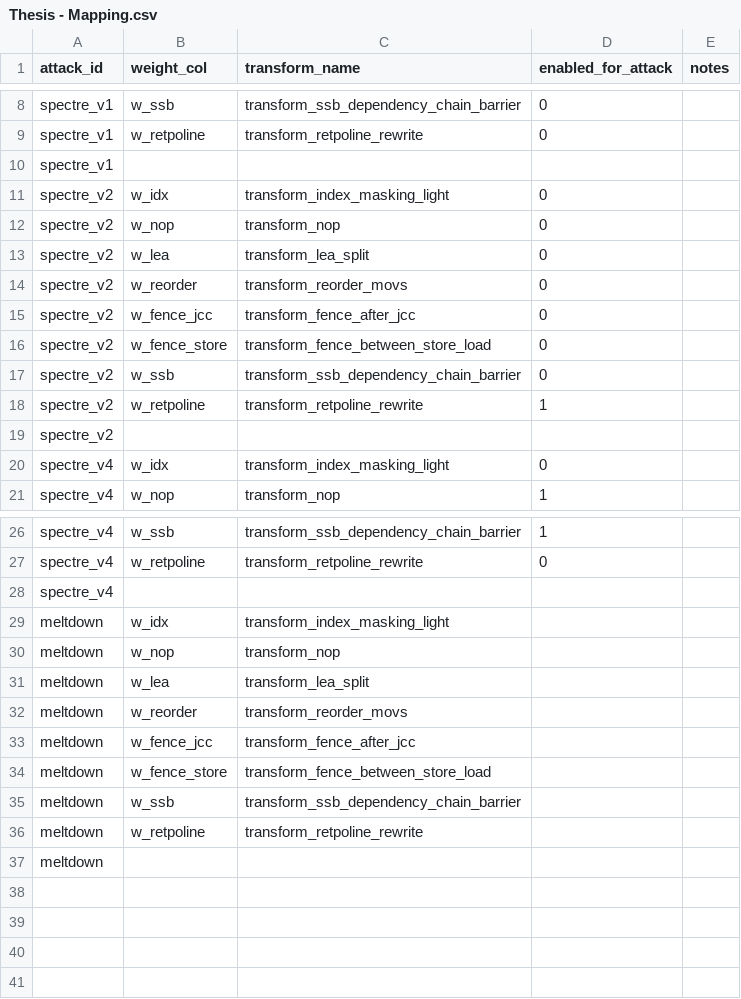
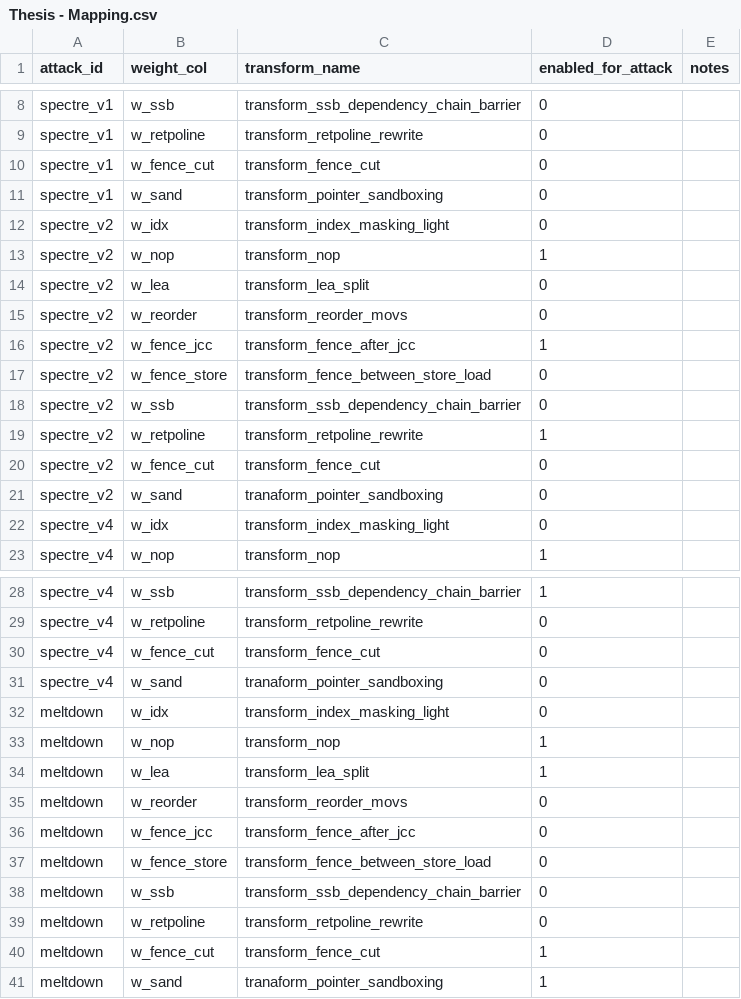
Before and after one commit to gabrigio30/thesis, a CSV file: src/Thesis - Mapping.csv, drawn as a sheet; only a part is shown, gaps mark what is left out.

```diff
--- a/src/Thesis - Mapping.csv
+++ b/src/Thesis - Mapping.csv
@@ -9,8 +9,9 @@ spectre_v1,w_ssb,transform_ssb_dependency_chain_barrier,0,
 spectre_v1,w_retpoline,transform_retpoline_rewrite,0,
-spectre_v1,,,,
+spectre_v1,w_fence_cut,transform_fence_cut,0,
+spectre_v1,w_sand,transform_pointer_sandboxing,0,
 spectre_v2,w_idx,transform_index_masking_light,0,
-spectre_v2,w_nop,transform_nop,0,
+spectre_v2,w_nop,transform_nop,1,
 spectre_v2,w_lea,transform_lea_split,0,
 spectre_v2,w_reorder,transform_reorder_movs,0,
-spectre_v2,w_fence_jcc,transform_fence_after_jcc,0,
+spectre_v2,w_fence_jcc,transform_fence_after_jcc,1,
 spectre_v2,w_fence_store,transform_fence_between_store_load,0,
@@ -18,3 +19,4 @@ spectre_v2,w_ssb,transform_ssb_dependency_chain_barrier,0,
 spectre_v2,w_retpoline,transform_retpoline_rewrite,1,
-spectre_v2,,,,
+spectre_v2,w_fence_cut,transform_fence_cut,0,
+spectre_v2,w_sand,tranaform_pointer_sandboxing,0,
 spectre_v4,w_idx,transform_index_masking_light,0,
@@ -27,11 +29,13 @@ spectre_v4,w_ssb,transform_ssb_dependency_chain_barrier,1,
 spectre_v4,w_retpoline,transform_retpoline_rewrite,0,
-spectre_v4,,,,
-meltdown,w_idx,transform_index_masking_light,,
-meltdown,w_nop,transform_nop,,
-meltdown,w_lea,transform_lea_split,,
-meltdown,w_reorder,transform_reorder_movs,,
-meltdown,w_fence_jcc,transform_fence_after_jcc,,
-meltdown,w_fence_store,transform_fence_between_store_load,,
-meltdown,w_ssb,transform_ssb_dependency_chain_barrier,,
-meltdown,w_retpoline,transform_retpoline_rewrite,,
-meltdown,,,,
+spectre_v4,w_fence_cut,transform_fence_cut,0,
+spectre_v4,w_sand,tranaform_pointer_sandboxing,0,
+meltdown,w_idx,transform_index_masking_light,0,
+meltdown,w_nop,transform_nop,1,
+meltdown,w_lea,transform_lea_split,1,
+meltdown,w_reorder,transform_reorder_movs,0,
+meltdown,w_fence_jcc,transform_fence_after_jcc,0,
+meltdown,w_fence_store,transform_fence_between_store_load,0,
+meltdown,w_ssb,transform_ssb_dependency_chain_barrier,0,
+meltdown,w_retpoline,transform_retpoline_rewrite,0,
+meltdown,w_fence_cut,transform_fence_cut,1,
+meltdown,w_sand,tranaform_pointer_sandboxing,1,
```
Also changed, not shown: src/Thesis - Baselines.csv, 4 other files.
